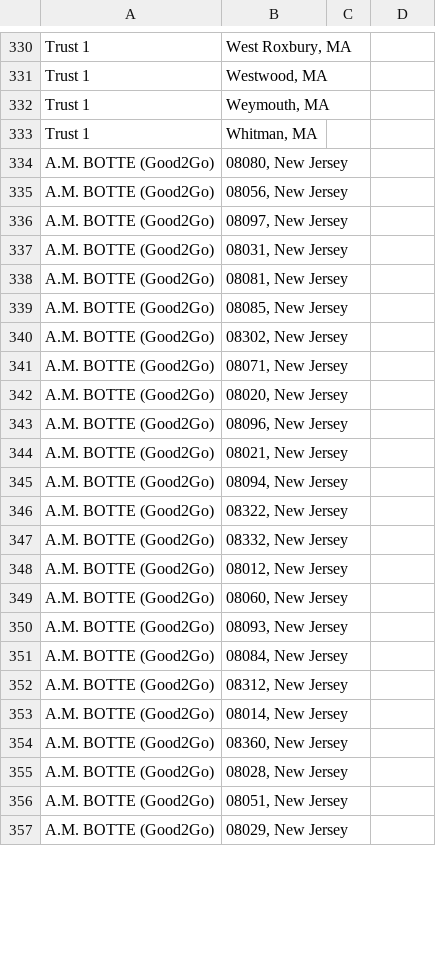
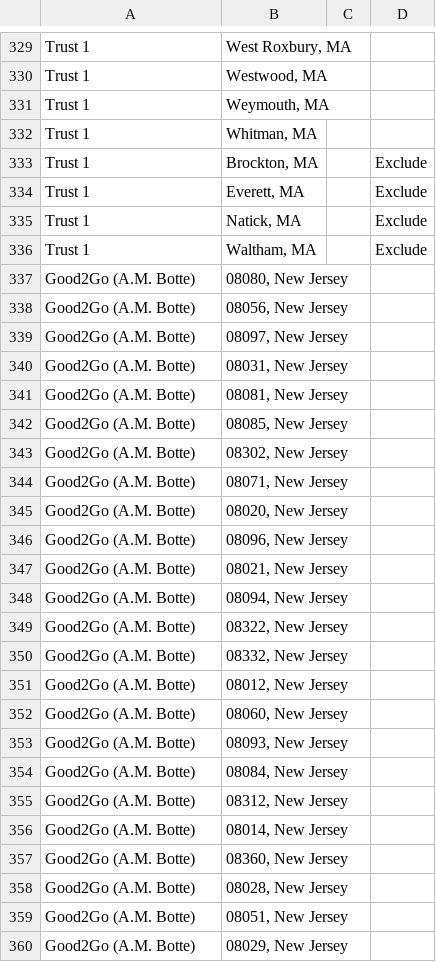
Before and after one commit to X4280/targeting, a CSV file: clients.csv, drawn as a sheet; only a part is shown, gaps mark what is left out; the diff covers the shown part only.

Commit message:
Add files via upload

```diff
--- a/clients.csv
+++ b/clients.csv
@@ -333,25 +332,29 @@ Trust 1,"Weymouth, MA",,
 Trust 1,"Whitman, MA",,
-A.M. BOTTE (Good2Go),"08080, New Jersey",,
-A.M. BOTTE (Good2Go),"08056, New Jersey",,
-A.M. BOTTE (Good2Go),"08097, New Jersey",,
-A.M. BOTTE (Good2Go),"08031, New Jersey",,
-A.M. BOTTE (Good2Go),"08081, New Jersey",,
-A.M. BOTTE (Good2Go),"08085, New Jersey",,
-A.M. BOTTE (Good2Go),"08302, New Jersey",,
-A.M. BOTTE (Good2Go),"08071, New Jersey",,
-A.M. BOTTE (Good2Go),"08020, New Jersey",,
-A.M. BOTTE (Good2Go),"08096, New Jersey",,
-A.M. BOTTE (Good2Go),"08021, New Jersey",,
-A.M. BOTTE (Good2Go),"08094, New Jersey",,
-A.M. BOTTE (Good2Go),"08322, New Jersey",,
-A.M. BOTTE (Good2Go),"08332, New Jersey",,
-A.M. BOTTE (Good2Go),"08012, New Jersey",,
-A.M. BOTTE (Good2Go),"08060, New Jersey",,
-A.M. BOTTE (Good2Go),"08093, New Jersey",,
-A.M. BOTTE (Good2Go),"08084, New Jersey",,
-A.M. BOTTE (Good2Go),"08312, New Jersey",,
-A.M. BOTTE (Good2Go),"08014, New Jersey",,
-A.M. BOTTE (Good2Go),"08360, New Jersey",,
-A.M. BOTTE (Good2Go),"08028, New Jersey",,
-A.M. BOTTE (Good2Go),"08051, New Jersey",,
-A.M. BOTTE (Good2Go),"08029, New Jersey",,
+Trust 1,"Brockton, MA",,Exclude
+Trust 1,"Everett, MA",,Exclude
+Trust 1,"Natick, MA",,Exclude
+Trust 1,"Waltham, MA",,Exclude
+Good2Go (A.M. Botte),"08080, New Jersey",,
+Good2Go (A.M. Botte),"08056, New Jersey",,
+Good2Go (A.M. Botte),"08097, New Jersey",,
+Good2Go (A.M. Botte),"08031, New Jersey",,
+Good2Go (A.M. Botte),"08081, New Jersey",,
+Good2Go (A.M. Botte),"08085, New Jersey",,
+Good2Go (A.M. Botte),"08302, New Jersey",,
+Good2Go (A.M. Botte),"08071, New Jersey",,
+Good2Go (A.M. Botte),"08020, New Jersey",,
+Good2Go (A.M. Botte),"08096, New Jersey",,
+Good2Go (A.M. Botte),"08021, New Jersey",,
+Good2Go (A.M. Botte),"08094, New Jersey",,
+Good2Go (A.M. Botte),"08322, New Jersey",,
+Good2Go (A.M. Botte),"08332, New Jersey",,
+Good2Go (A.M. Botte),"08012, New Jersey",,
+Good2Go (A.M. Botte),"08060, New Jersey",,
+Good2Go (A.M. Botte),"08093, New Jersey",,
+Good2Go (A.M. Botte),"08084, New Jersey",,
+Good2Go (A.M. Botte),"08312, New Jersey",,
+Good2Go (A.M. Botte),"08014, New Jersey",,
+Good2Go (A.M. Botte),"08360, New Jersey",,
+Good2Go (A.M. Botte),"08028, New Jersey",,
+Good2Go (A.M. Botte),"08051, New Jersey",,
+Good2Go (A.M. Botte),"08029, New Jersey",,
```
Also changed, not shown: 1 removed row and 12 edited cells elsewhere in this file.
